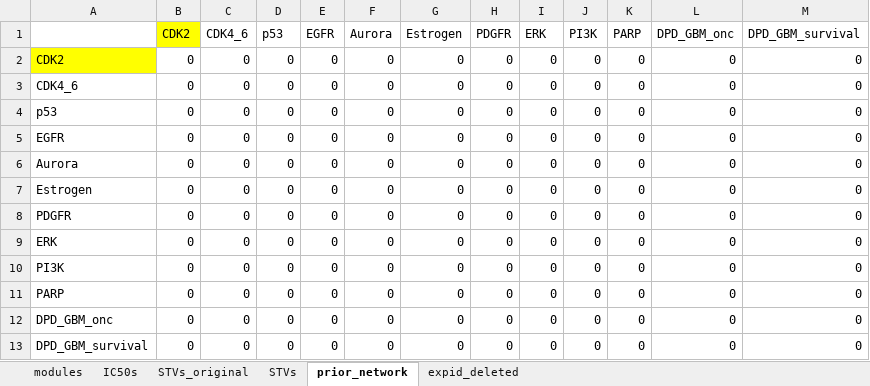
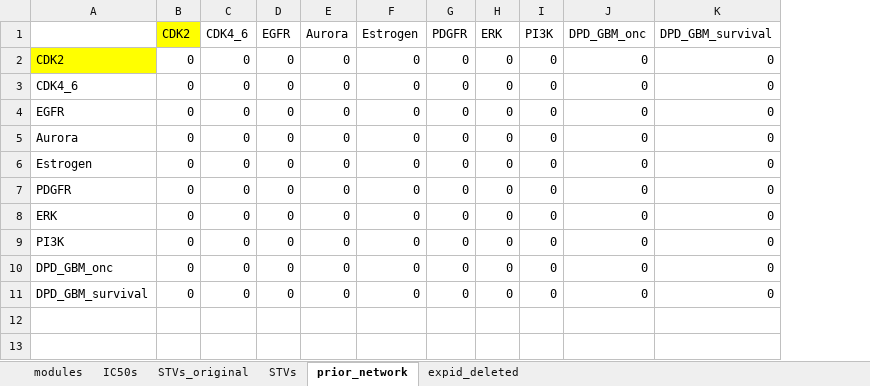
Before and after one commit to jingsday/gbm_Scripts, an Excel workbook: gbm_Scripts_bmra_u251mg/00_outputs_2020_U251MG/ALL_DATA_2020_Jing_u251mg.xlsx, sheet prior_network, drawn as a sheet; values as stored, in another font and other column widths than the file's, no borders; removed rows and columns are numbered as before the commit, all else as after; the diff names each change by its address in the sheet, - before the commit and + after, or states it on an @@ line.

Commit message:
Removed now p53 and parp, still got EGFR and Aurora strange ummmmm

```diff
--- a/gbm_Scripts_bmra_u251mg/00_outputs_2020_U251MG/ALL_DATA_2020_Jing_u251mg.xlsx (sheet prior_network)
+++ b/gbm_Scripts_bmra_u251mg/00_outputs_2020_U251MG/ALL_DATA_2020_Jing_u251mg.xlsx (sheet prior_network)
-column D (p53), rows 2-3: 0 | 0; rows 5-10: all 0; rows 12-13: 0 | 0
-column K (PARP), rows 2-3: 0 | 0; rows 5-10: all 0; rows 12-13: 0 | 0
-row 4: p53 | 0 | 0 | 0 | 0 | 0 | 0 | 0 | 0 | 0 | 0 | 0 | 0
-row 11: PARP | 0 | 0 | 0 | 0 | 0 | 0 | 0 | 0 | 0 | 0 | 0 | 0
```
Also changed, not shown: sheet IC50s, sheet modules, 18 other files.
